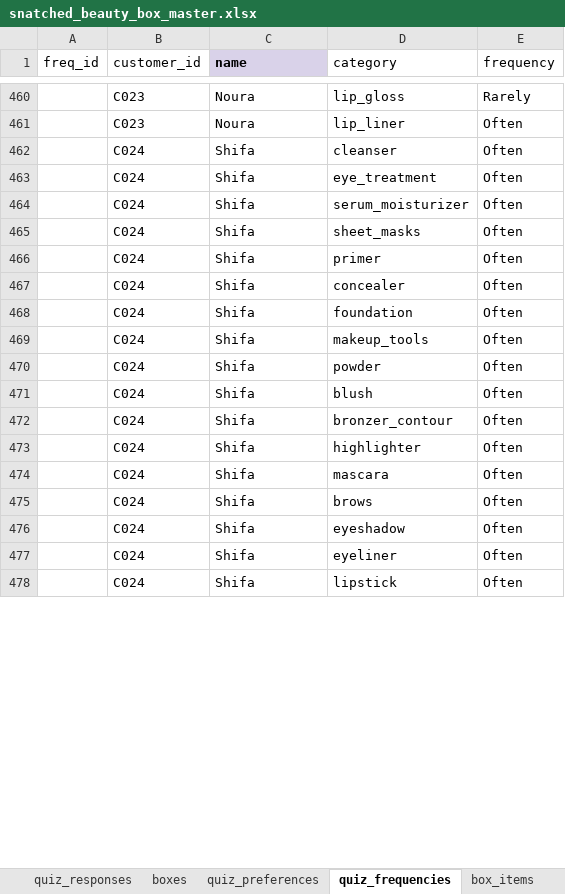
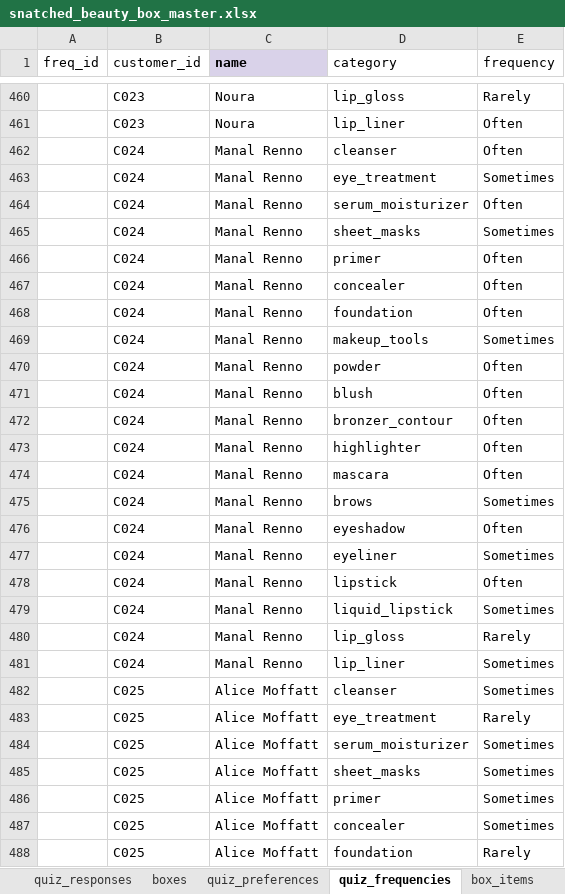
Before and after one commit to anisanaeem2994-bot/snatched-recommend-engine, an Excel workbook: snatched_beauty_box_master.xlsx, sheet quiz_frequencies, drawn as a sheet; only a part is shown, gaps mark what is left out; values as stored, in another font and other column widths than the file's, no borders; the diff covers the shown part only; the diff names each change by its address in the sheet, - before the commit and + after, or states it on an @@ line.

```diff
--- a/snatched_beauty_box_master.xlsx (sheet quiz_frequencies)
+++ b/snatched_beauty_box_master.xlsx (sheet quiz_frequencies)
-C462:C478 (name): Shifa
+C462:C478 (name): Manal Renno
-E463 (frequency): Often
+E463 (frequency): Sometimes
-E465 (frequency): Often
+E465 (frequency): Sometimes
-E469 (frequency): Often
+E469 (frequency): Sometimes
-E475 (frequency): Often
+E475 (frequency): Sometimes
-E477 (frequency): Often
+E477 (frequency): Sometimes
+row 479:  | C024 | Manal Renno | liquid_lipstick | Sometimes
+row 480:  | C024 | Manal Renno | lip_gloss | Rarely
+row 481:  | C024 | Manal Renno | lip_liner | Sometimes
+row 482:  | C025 | Alice Moffatt | cleanser | Sometimes
+row 483:  | C025 | Alice Moffatt | eye_treatment | Rarely
+row 484:  | C025 | Alice Moffatt | serum_moisturizer | Sometimes
+row 485:  | C025 | Alice Moffatt | sheet_masks | Sometimes
+row 486:  | C025 | Alice Moffatt | primer | Sometimes
+row 487:  | C025 | Alice Moffatt | concealer | Sometimes
+row 488:  | C025 | Alice Moffatt | foundation | Rarely
```
Also changed, not shown: 31 added rows, 1 removed row and 4 edited cells elsewhere in this sheet, sheet quiz_preferences, sheet box_items, sheet customers, sheet boxes, sheet quiz_responses.
